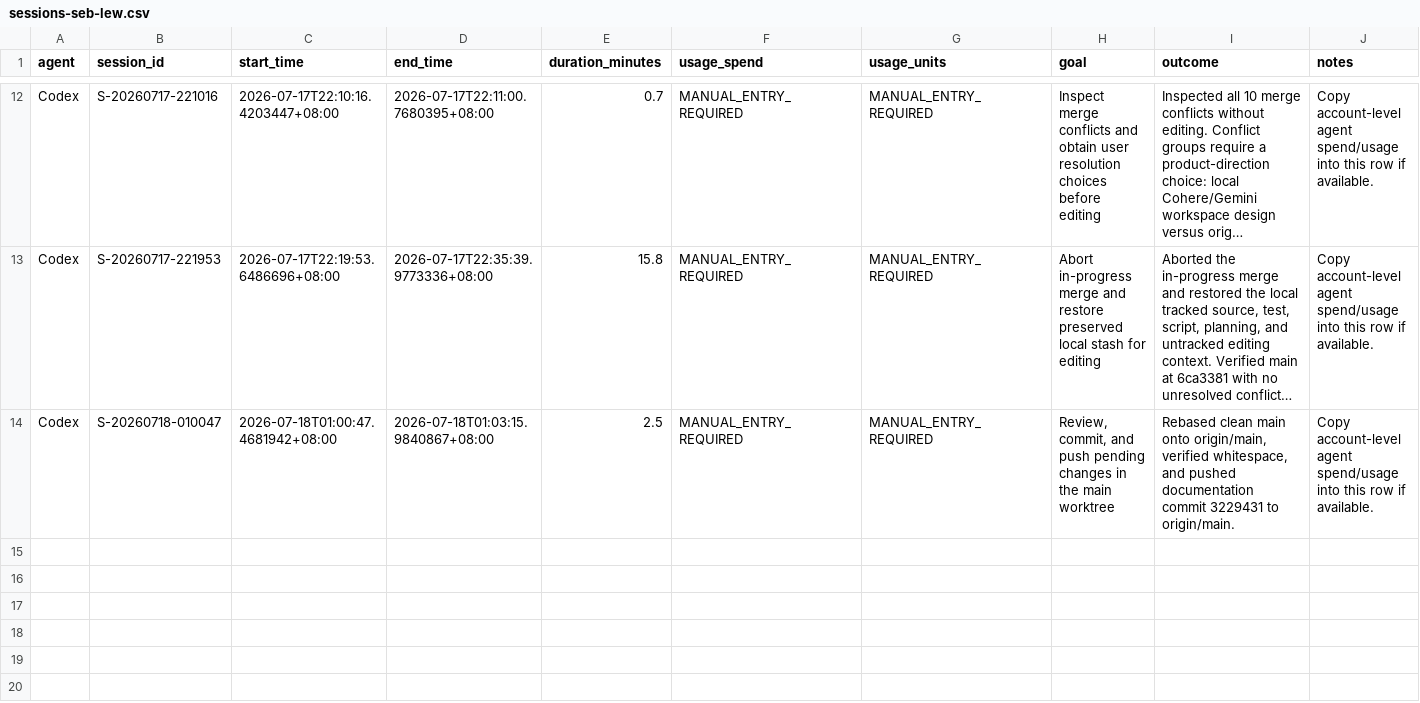
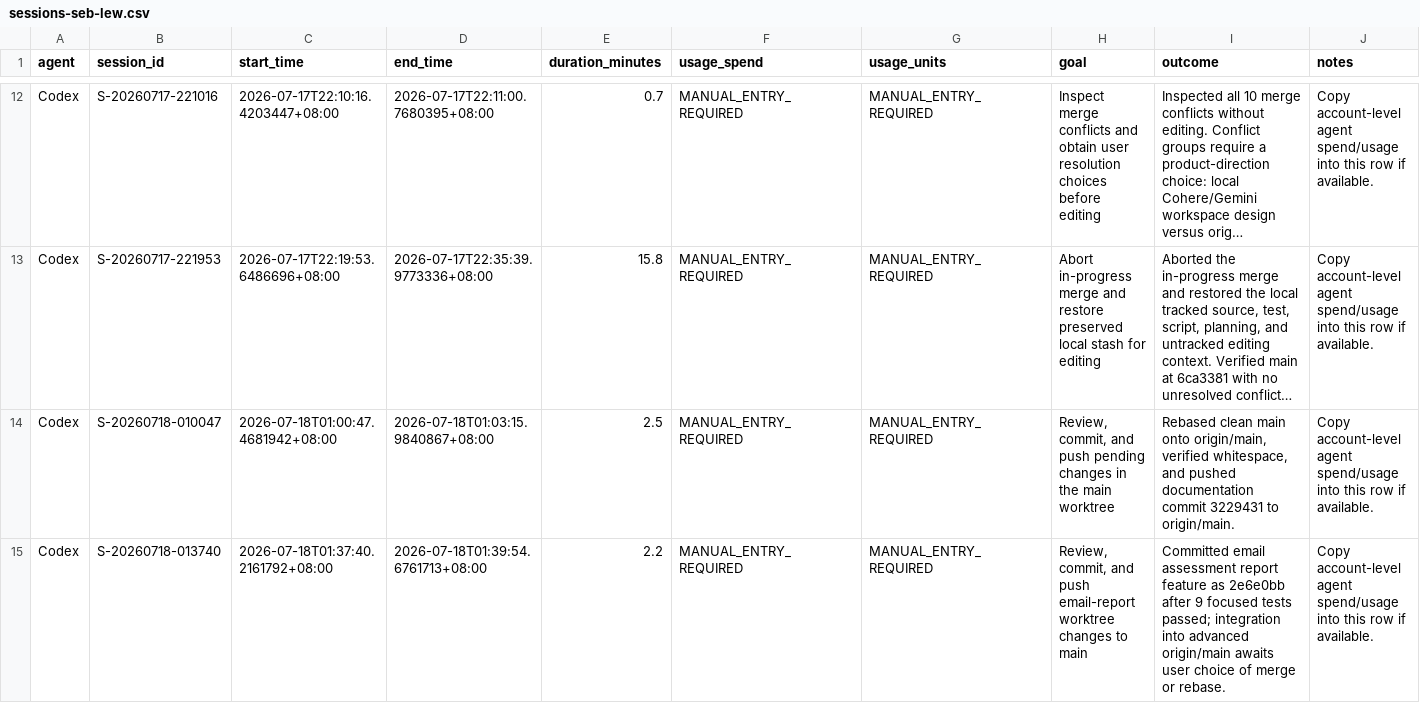
Before and after one commit to mengfoong-dev/codex-candidate-assesment-system, a CSV file: docs/hackathon/codex-usage/sessions-seb-lew.csv, drawn as a sheet; only a part is shown, gaps mark what is left out; long unchanged cells end in …; the diff names each change by its address in the sheet, - before the commit and + after, or states it on an @@ line.

Commit message:
chore: log Codex session

```diff
--- a/docs/hackathon/codex-usage/sessions-seb-lew.csv
+++ b/docs/hackathon/codex-usage/sessions-seb-lew.csv
+row 15: Codex | S-20260718-013740 | 2026-07-18T01:37:40.2161792+08:00 | 2026-07-18T01:39:54.6761713+08:00 | 2.2 | MANUAL_ENTRY_REQUIRED | MANUAL_ENTRY_REQUIRED | Review, commit, and push email-report worktree changes to main | Committed email assessment report feature as 2e6e0bb after 9 focused tests passed; integration into advanced origin/main awaits user choice of merge or rebase. | Copy account-level agent spend/usage into this row if available.
```
